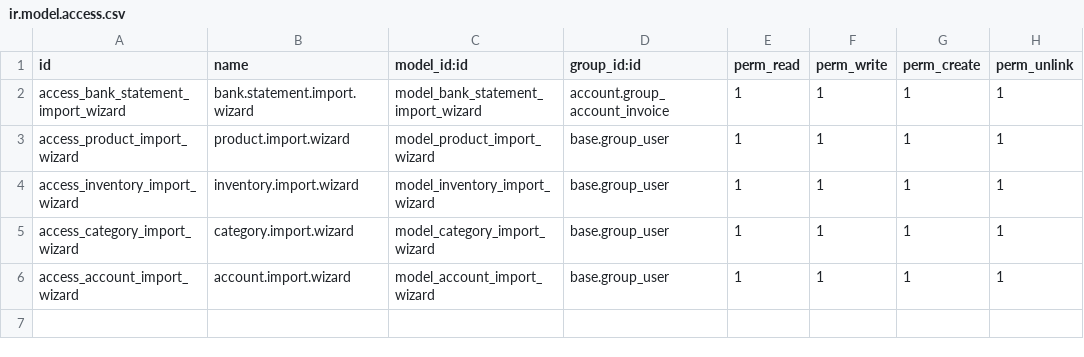
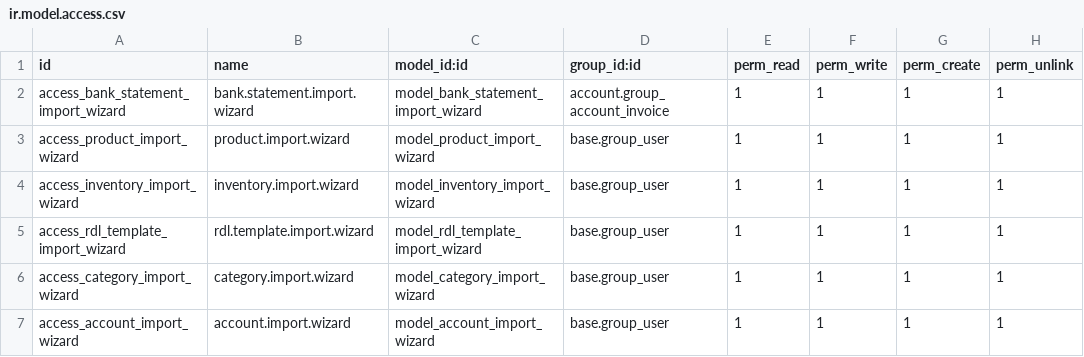
Before and after one commit to kanebi/rdl_core_config, a CSV file: security/ir.model.access.csv, drawn as a sheet; the diff names each change by its address in the sheet, - before the commit and + after, or states it on an @@ line.

```diff
--- a/security/ir.model.access.csv
+++ b/security/ir.model.access.csv
+row 5: access_rdl_template_import_wizard | rdl.template.import.wizard | model_rdl_template_import_wizard | base.group_user | 1 | 1 | 1 | 1
```
Also changed, not shown: 25 other files.
